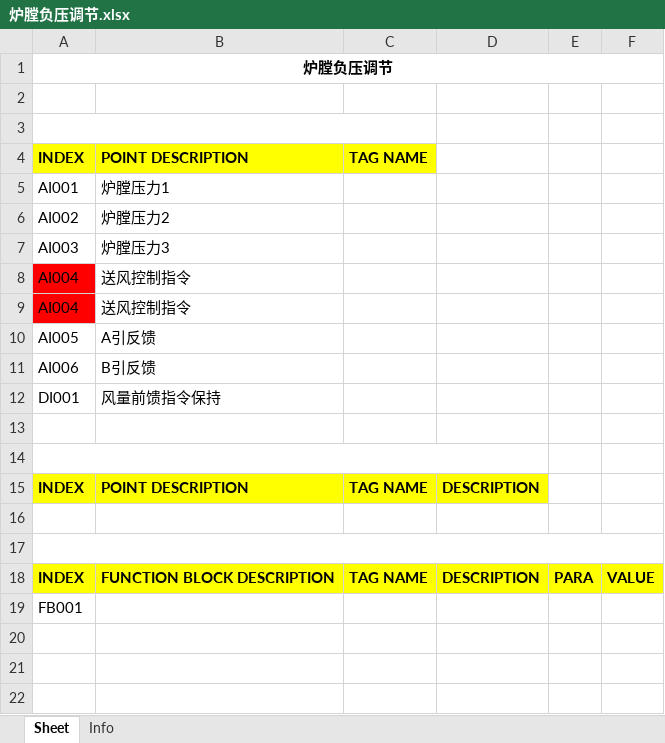
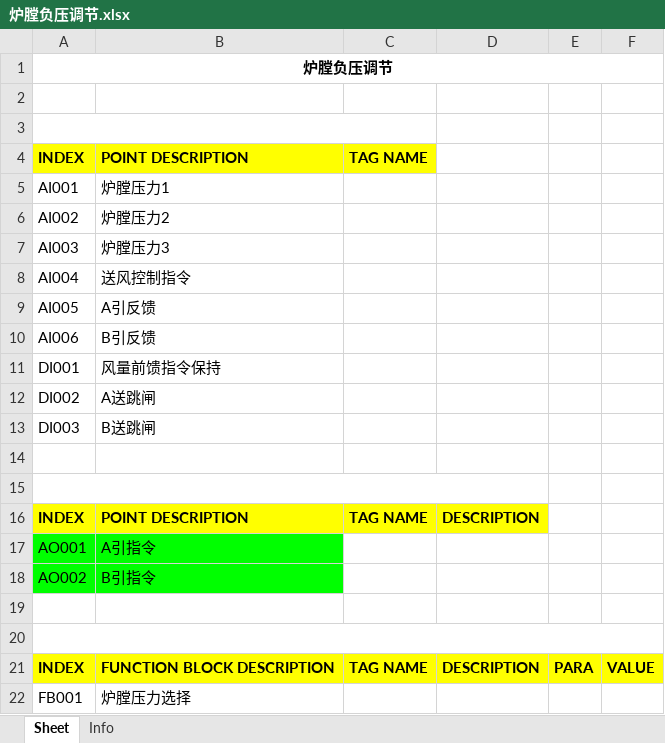
Before and after one commit to jiyao94/LibMaster, an Excel workbook: LibMaster/Library/炉膛负压调节.xlsx, sheet Sheet, drawn as a sheet; values as stored, in another font and other column widths than the file's, no borders; removed rows and columns are numbered as before the commit, all else as after; the diff names each change by its address in the sheet, - before the commit and + after, or states it on an @@ line.

```diff
--- a/LibMaster/Library/炉膛负压调节.xlsx (sheet Sheet)
+++ b/LibMaster/Library/炉膛负压调节.xlsx (sheet Sheet)
-A8 fill: #FF0000
+A8 fill: none
-row 9: AI004 | 送风控制指令
+row 12: DI002 | A送跳闸
+row 13: DI003 | B送跳闸
+row 17: AO001 | A引指令
+row 18: AO002 | B引指令
-B22: (empty)
+B22: 炉膛压力选择
```
Also changed, not shown: 8 other files.
